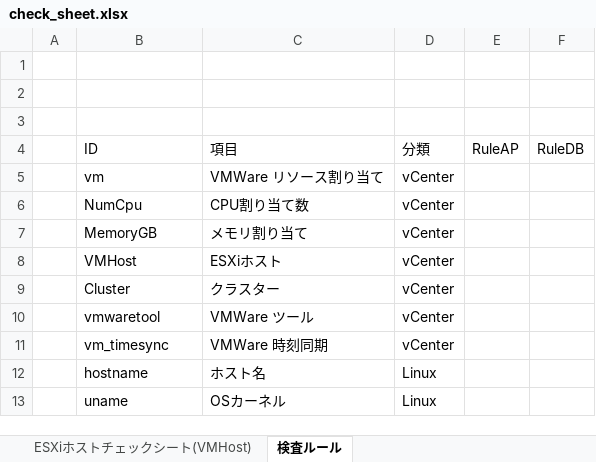
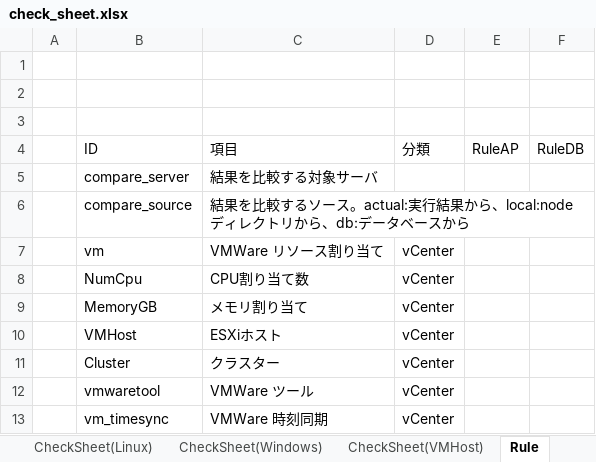
Before and after one commit to frsw3nr/gradle-server-acceptance, an Excel workbook: src/main/resources/root/en/check_sheet.xlsx, sheet Rule, drawn as a sheet; only a part is shown; the shorter side is filled out with more unchanged rows; values as stored, in another font and other column widths than the file's, no borders; the diff names each change by its address in the sheet, - before the commit and + after, or states it on an @@ line.

Commit message:
testing compare v0.1.7

```diff
--- a/src/main/resources/root/en/check_sheet.xlsx (sheet Rule)
+++ b/src/main/resources/root/en/check_sheet.xlsx (sheet Rule)
-sheet tab: ESXiホストチェックシート(VMHost)
+sheet tab: CheckSheet(VMHost)
-sheet tab: 検査ルール
+sheet tab: Rule
+row 5:  | compare_server | 結果を比較する対象サーバ
+row 6:  | compare_source | 結果を比較するソース。actual:実行結果から、local:nodeディレクトリから、db:データベースから
```
Also changed, not shown: other sheet tabs, check_sheet.xlsx, 6 other files.
